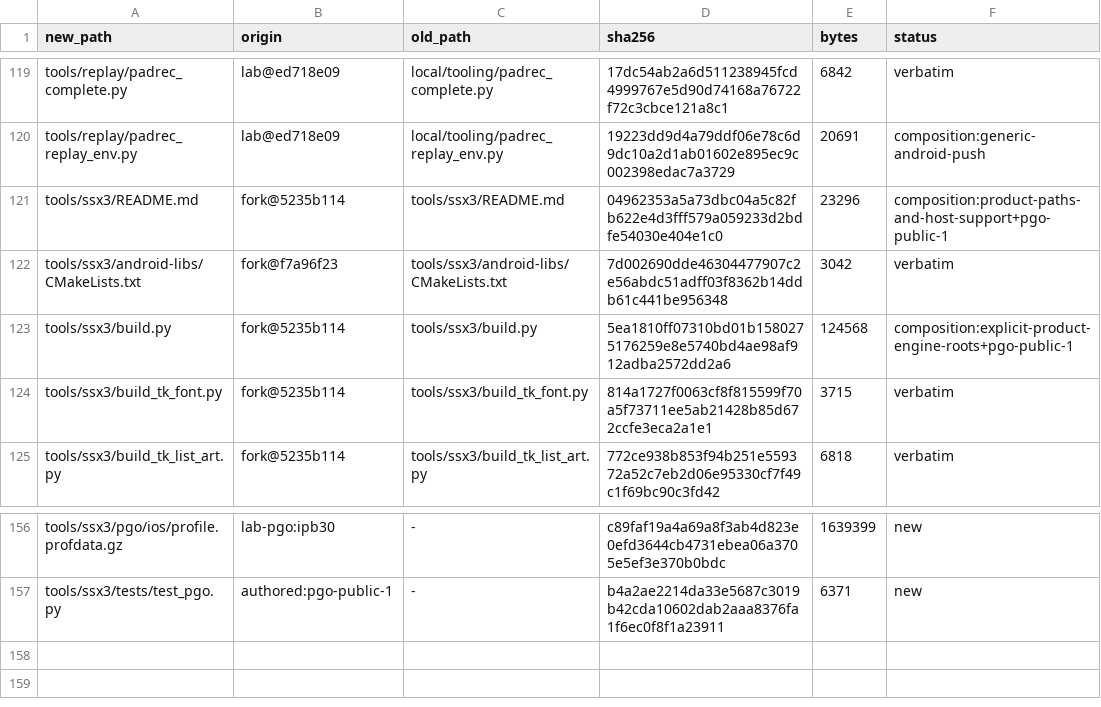
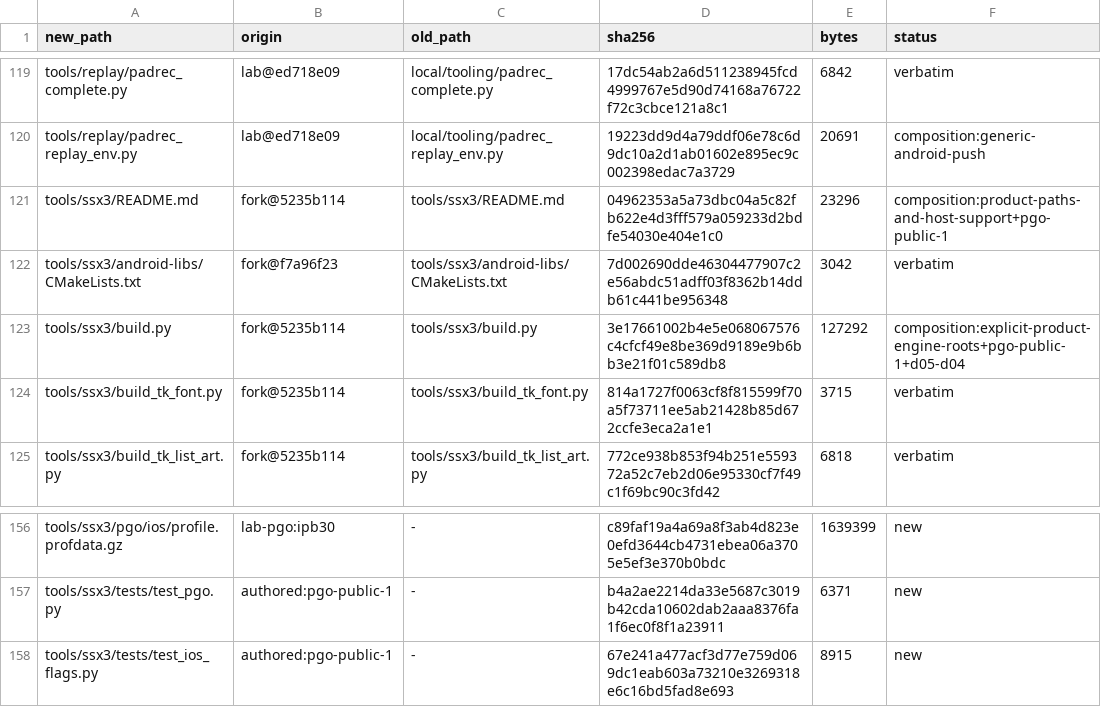
Before and after one commit to brad-richardson/ssx3-120, a TSV file: SOURCE_MANIFEST.tsv, drawn as a sheet; only a part is shown, gaps mark what is left out.

Commit message:
[pgo-public-1] iOS: xcrun compilers (D05), apple-a15 tuning (D04), receipt versions

```diff
--- a/SOURCE_MANIFEST.tsv
+++ b/SOURCE_MANIFEST.tsv
@@ -122,3 +122,3 @@ tools/ssx3/README.md	fork@5235b114	tools/ssx3/README.md	04962353a5a73dbc04a5c82f
 tools/ssx3/android-libs/CMakeLists.txt	fork@f7a96f23	tools/ssx3/android-libs/CMakeLists.txt	7d002690dde46304477907c2e56abdc51adff03f8362b14ddb61c441be956348	3042	verbatim
-tools/ssx3/build.py	fork@5235b114	tools/ssx3/build.py	5ea1810ff07310bd01b1580275176259e8e5740bd4ae98af912adba2572dd2a6	124568	composition:explicit-product-engine-roots+pgo-public-1
+tools/ssx3/build.py	fork@5235b114	tools/ssx3/build.py	3e17661002b4e5e068067576c4cfcf49e8be369d9189e9b6bb3e21f01c589db8	127292	composition:explicit-product-engine-roots+pgo-public-1+d05-d04
 tools/ssx3/build_tk_font.py	fork@5235b114	tools/ssx3/build_tk_font.py	814a1727f0063cf8f815599f70a5f73711ee5ab21428b85d672ccfe3eca2a1e1	3715	verbatim
@@ -157 +157,2 @@ tools/ssx3/pgo/ios/profile.profdata.gz	lab-pgo:ipb30	-	c89faf19a4a69a8f3ab4d823e
 tools/ssx3/tests/test_pgo.py	authored:pgo-public-1	-	b4a2ae2214da33e5687c3019b42cda10602dab2aaa8376fa1f6ec0f8f1a23911	6371	new
+tools/ssx3/tests/test_ios_flags.py	authored:pgo-public-1	-	67e241a477acf3d77e759d069dc1eab603a73210e3269318e6c16bd5fad8e693	8915	new
```
Also changed, not shown: 2 other files.
